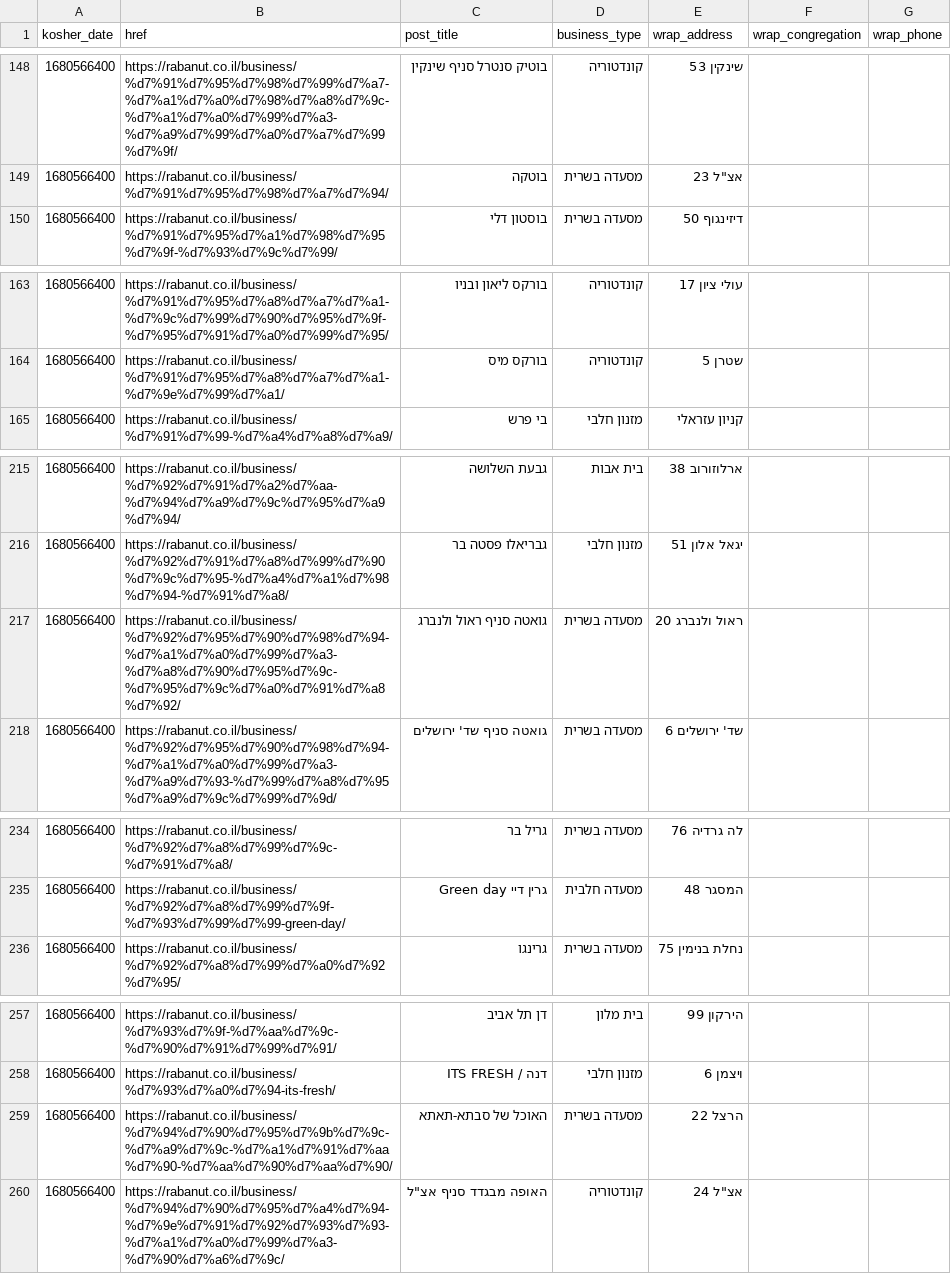
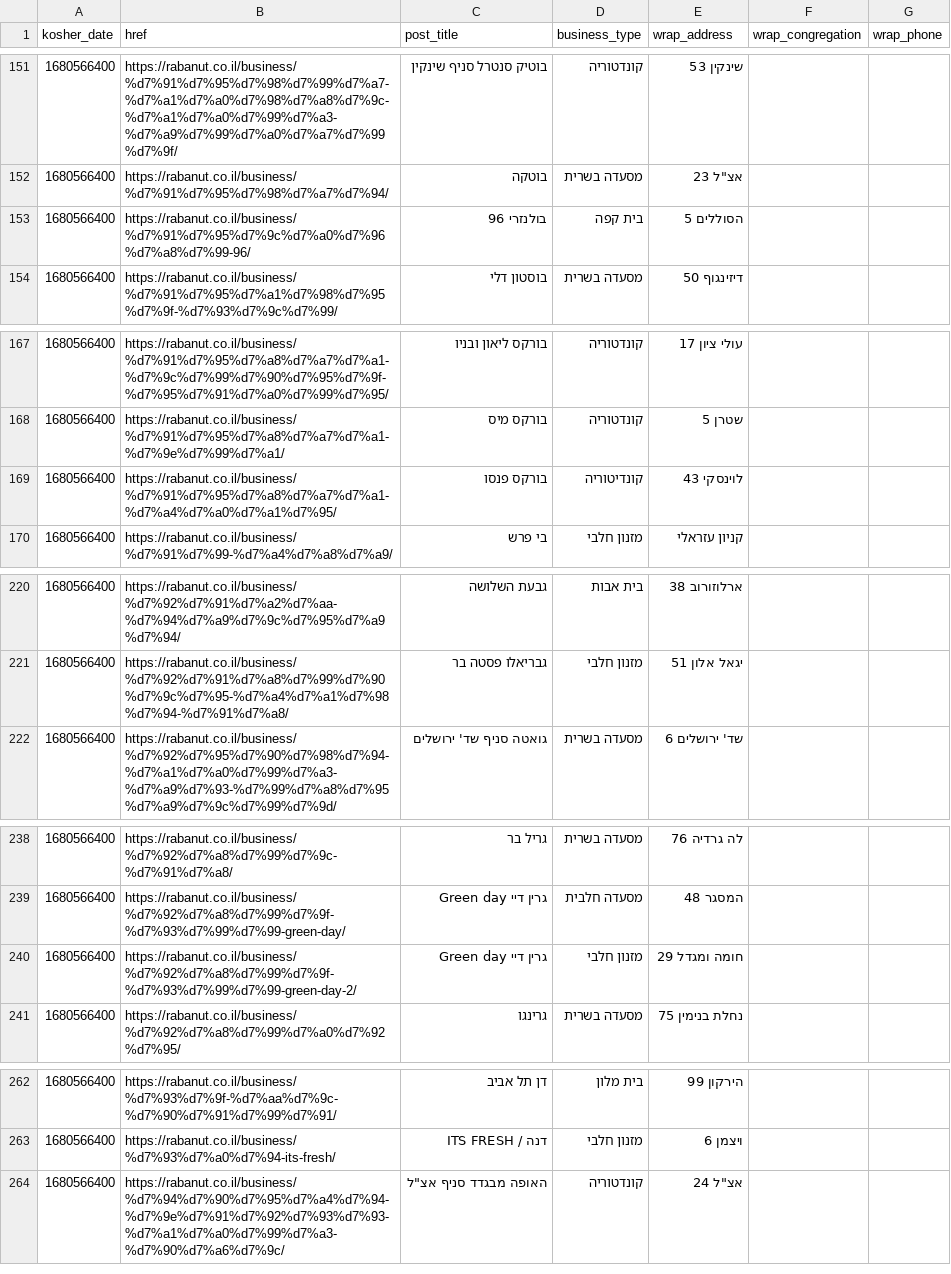
Before and after one commit to rubeecube/scrap_kosher_rest_tlv, a CSV file: rabanut.csv, drawn as a sheet; only a part is shown, gaps mark what is left out; the diff covers the shown part only.

```diff
--- a/rabanut.csv
+++ b/rabanut.csv
@@ -149,2 +152,3 @@ kosher_date,href,post_title,business_type,wrap_address,wrap_congregation,wrap_ph
 1680566400,https://rabanut.co.il/business/%d7%91%d7%95%d7%98%d7%a7%d7%94/,בוטקה,מסעדה בשרית,"אצ""ל 23",,
+1680566400,https://rabanut.co.il/business/%d7%91%d7%95%d7%9c%d7%a0%d7%96%d7%a8%d7%99-96/,בולנזרי 96,בית קפה,הסוללים 5,,
 1680566400,https://rabanut.co.il/business/%d7%91%d7%95%d7%a1%d7%98%d7%95%d7%9f-%d7%93%d7%9c%d7%99/,בוסטון דלי,מסעדה בשרית,דיזינגוף 50,,
@@ -164,2 +168,3 @@ kosher_date,href,post_title,business_type,wrap_address,wrap_congregation,wrap_ph
 1680566400,https://rabanut.co.il/business/%d7%91%d7%95%d7%a8%d7%a7%d7%a1-%d7%9e%d7%99%d7%a1/,בורקס מיס,קונדטוריה,שטרן 5,,
+1680566400,https://rabanut.co.il/business/%d7%91%d7%95%d7%a8%d7%a7%d7%a1-%d7%a4%d7%a0%d7%a1%d7%95/,בורקס פנסו,קונדיטוריה,לוינסקי 43,,
 1680566400,https://rabanut.co.il/business/%d7%91%d7%99-%d7%a4%d7%a8%d7%a9/,בי פרש,מזנון חלבי,קניון עזראלי,,
@@ -216,3 +221,2 @@ kosher_date,href,post_title,business_type,wrap_address,wrap_congregation,wrap_ph
 1680566400,https://rabanut.co.il/business/%d7%92%d7%91%d7%a8%d7%99%d7%90%d7%9c%d7%95-%d7%a4%d7%a1%d7%98%d7%94-%d7%91%d7%a8/,גבריאלו פסטה בר,מזנון חלבי,יגאל אלון 51,,
-1680566400,https://rabanut.co.il/business/%d7%92%d7%95%d7%90%d7%98%d7%94-%d7%a1%d7%a0%d7%99%d7%a3-%d7%a8%d7%90%d7%95%d7%9c-%d7%95%d7%9c%d7%a0%d7%91%d7%a8%d7%92/,גואטה סניף ראול ולנברג,מסעדה בשרית,ראול ולנברג 20,,
 1680566400,https://rabanut.co.il/business/%d7%92%d7%95%d7%90%d7%98%d7%94-%d7%a1%d7%a0%d7%99%d7%a3-%d7%a9%d7%93-%d7%99%d7%a8%d7%95%d7%a9%d7%9c%d7%99%d7%9d/,גואטה סניף שד' ירושלים,מסעדה בשרית,שד' ירושלים 6,,
@@ -235,2 +239,3 @@ kosher_date,href,post_title,business_type,wrap_address,wrap_congregation,wrap_ph
 1680566400,https://rabanut.co.il/business/%d7%92%d7%a8%d7%99%d7%9f-%d7%93%d7%99%d7%99-green-day/,גרין דיי Green day,מסעדה חלבית,המסגר 48,,
+1680566400,https://rabanut.co.il/business/%d7%92%d7%a8%d7%99%d7%9f-%d7%93%d7%99%d7%99-green-day-2/,גרין דיי Green day,מזנון חלבי,חומה ומגדל 29,,
 1680566400,https://rabanut.co.il/business/%d7%92%d7%a8%d7%99%d7%a0%d7%92%d7%95/,גרינגו,מסעדה בשרית,נחלת בנימין 75,,
@@ -258,3 +263,2 @@ kosher_date,href,post_title,business_type,wrap_address,wrap_congregation,wrap_ph
 1680566400,https://rabanut.co.il/business/%d7%93%d7%a0%d7%94-its-fresh/,דנה / ITS FRESH,מזנון חלבי,ויצמן 6,,
-1680566400,https://rabanut.co.il/business/%d7%94%d7%90%d7%95%d7%9b%d7%9c-%d7%a9%d7%9c-%d7%a1%d7%91%d7%aa%d7%90-%d7%aa%d7%90%d7%aa%d7%90/,האוכל של סבתא-תאתא,מסעדה בשרית,הרצל 22,,
 1680566400,https://rabanut.co.il/business/%d7%94%d7%90%d7%95%d7%a4%d7%94-%d7%9e%d7%91%d7%92%d7%93%d7%93-%d7%a1%d7%a0%d7%99%d7%a3-%d7%90%d7%a6%d7%9c/,"האופה מבגדד סניף אצ""ל",קונדטוריה,"אצ""ל 24",,
```
Also changed, not shown: 14 added rows, 15 removed rows, 5 moved rows and 3 edited cells elsewhere in this file, tsohar.csv.
